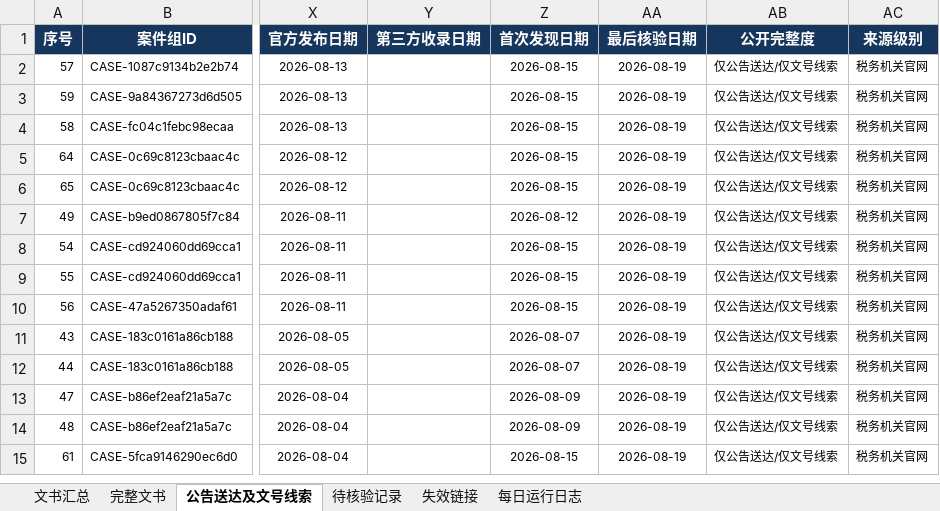
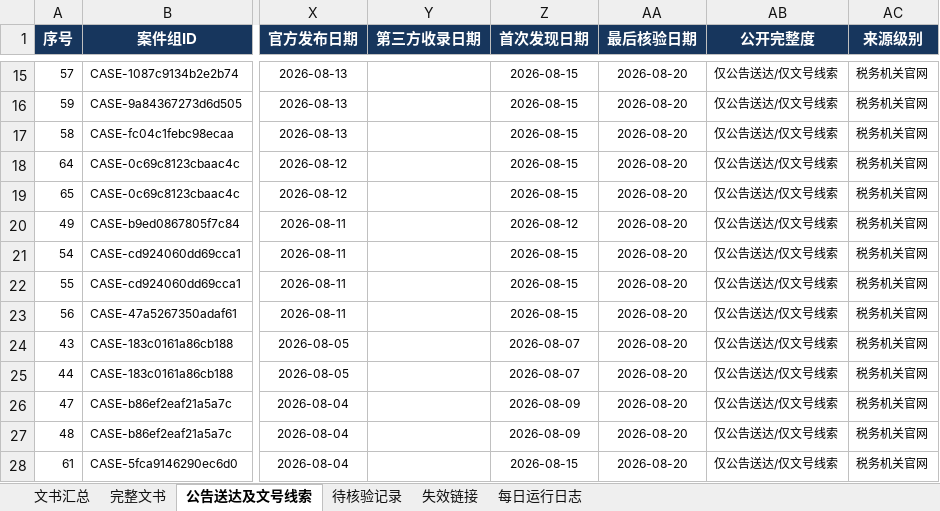
Before and after one commit to SakuraWu21/national-tax-decisions, an Excel workbook: data/全国税务处理及行政处罚决定书汇总.xlsx, sheet 公告送达及文号线索, drawn as a sheet; only a part is shown, gaps mark what is left out; values as stored, in another font and other column widths than the file's, no borders; conditional formats not drawn; addresses are those after the commit; the diff covers the shown part only; the diff names each change by its address in the sheet, - before the commit and + after, or states it on an @@ line.

```diff
--- a/data/全国税务处理及行政处罚决定书汇总.xlsx (sheet 公告送达及文号线索)
+++ b/data/全国税务处理及行政处罚决定书汇总.xlsx (sheet 公告送达及文号线索)
-AA15:AA28 (最后核验日期): 2026-08-19
+AA15:AA28 (最后核验日期): 2026-08-20
```
Also changed, not shown: 25 added rows and 29 edited cells elsewhere in this sheet, sheet 文书汇总, sheet 完整文书, sheet 每日运行日志, sheet 待核验记录, sheet 失效链接, public/downloads/全国税务处理及行政处罚决定书汇总.xlsx, 29 other files.
